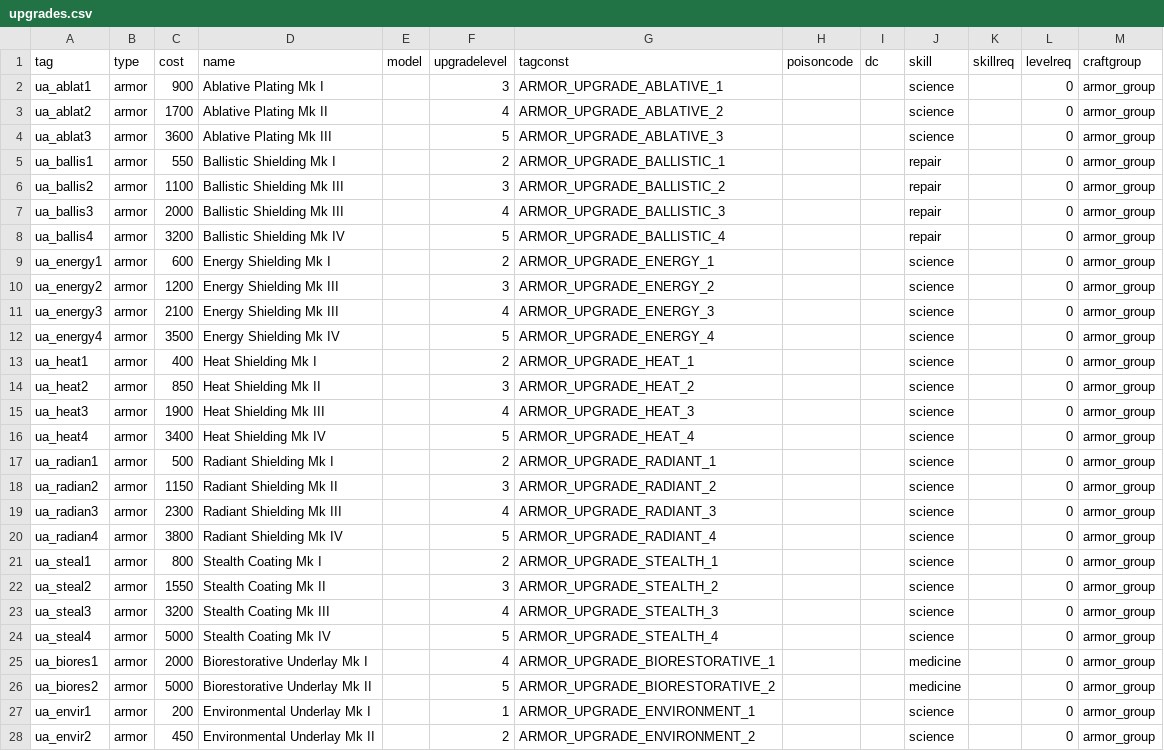
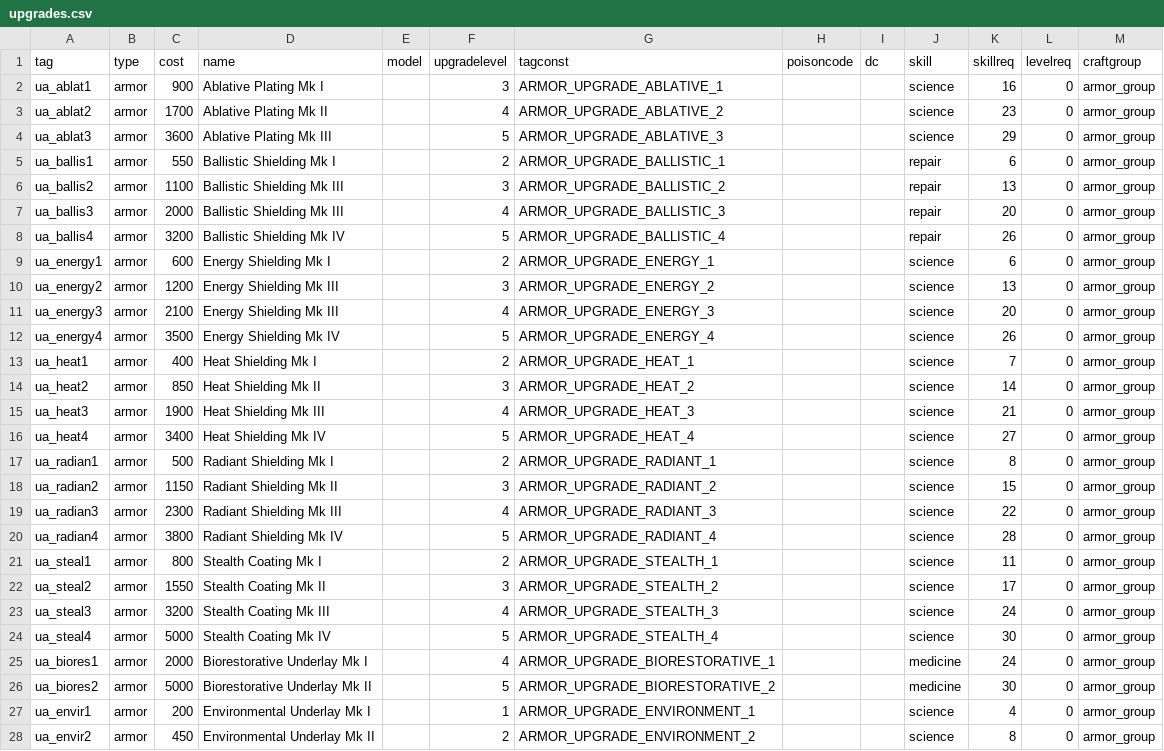
Before and after one commit to Box65535/Box-KOTOR-Mods, a CSV file: BoxTSLMod/Generators/Data/upgrades.csv, drawn as a sheet; only a part is shown; the diff covers the shown part only.

```diff
--- a/BoxTSLMod/Generators/Data/upgrades.csv
+++ b/BoxTSLMod/Generators/Data/upgrades.csv
@@ -1,28 +1,28 @@
 tag,type,cost,name,model,upgradelevel,tagconst,poisoncode,dc,skill,skillreq,levelreq,craftgroup
-ua_ablat1,armor,900,Ablative Plating Mk I,,3,ARMOR_UPGRADE_ABLATIVE_1,,,science,,0,armor_group
-ua_ablat2,armor,1700,Ablative Plating Mk II,,4,ARMOR_UPGRADE_ABLATIVE_2,,,science,,0,armor_group
-ua_ablat3,armor,3600,Ablative Plating Mk III,,5,ARMOR_UPGRADE_ABLATIVE_3,,,science,,0,armor_group
-ua_ballis1,armor,550,Ballistic Shielding Mk I,,2,ARMOR_UPGRADE_BALLISTIC_1,,,repair,,0,armor_group
-ua_ballis2,armor,1100,Ballistic Shielding Mk III,,3,ARMOR_UPGRADE_BALLISTIC_2,,,repair,,0,armor_group
-ua_ballis3,armor,2000,Ballistic Shielding Mk III,,4,ARMOR_UPGRADE_BALLISTIC_3,,,repair,,0,armor_group
-ua_ballis4,armor,3200,Ballistic Shielding Mk IV,,5,ARMOR_UPGRADE_BALLISTIC_4,,,repair,,0,armor_group
-ua_energy1,armor,600,Energy Shielding Mk I,,2,ARMOR_UPGRADE_ENERGY_1,,,science,,0,armor_group
-ua_energy2,armor,1200,Energy Shielding Mk III,,3,ARMOR_UPGRADE_ENERGY_2,,,science,,0,armor_group
-ua_energy3,armor,2100,Energy Shielding Mk III,,4,ARMOR_UPGRADE_ENERGY_3,,,science,,0,armor_group
-ua_energy4,armor,3500,Energy Shielding Mk IV,,5,ARMOR_UPGRADE_ENERGY_4,,,science,,0,armor_group
-ua_heat1,armor,400,Heat Shielding Mk I,,2,ARMOR_UPGRADE_HEAT_1,,,science,,0,armor_group
-ua_heat2,armor,850,Heat Shielding Mk II,,3,ARMOR_UPGRADE_HEAT_2,,,science,,0,armor_group
-ua_heat3,armor,1900,Heat Shielding Mk III,,4,ARMOR_UPGRADE_HEAT_3,,,science,,0,armor_group
-ua_heat4,armor,3400,Heat Shielding Mk IV,,5,ARMOR_UPGRADE_HEAT_4,,,science,,0,armor_group
-ua_radian1,armor,500,Radiant Shielding Mk I,,2,ARMOR_UPGRADE_RADIANT_1,,,science,,0,armor_group
-ua_radian2,armor,1150,Radiant Shielding Mk II,,3,ARMOR_UPGRADE_RADIANT_2,,,science,,0,armor_group
-ua_radian3,armor,2300,Radiant Shielding Mk III,,4,ARMOR_UPGRADE_RADIANT_3,,,science,,0,armor_group
-ua_radian4,armor,3800,Radiant Shielding Mk IV,,5,ARMOR_UPGRADE_RADIANT_4,,,science,,0,armor_group
-ua_steal1,armor,800,Stealth Coating Mk I,,2,ARMOR_UPGRADE_STEALTH_1,,,science,,0,armor_group
-ua_steal2,armor,1550,Stealth Coating Mk II,,3,ARMOR_UPGRADE_STEALTH_2,,,science,,0,armor_group
-ua_steal3,armor,3200,Stealth Coating Mk III,,4,ARMOR_UPGRADE_STEALTH_3,,,science,,0,armor_group
-ua_steal4,armor,5000,Stealth Coating Mk IV,,5,ARMOR_UPGRADE_STEALTH_4,,,science,,0,armor_group
-ua_biores1,armor,2000,Biorestorative Underlay Mk I,,4,ARMOR_UPGRADE_BIORESTORATIVE_1,,,medicine,,0,armor_group
-ua_biores2,armor,5000,Biorestorative Underlay Mk II,,5,ARMOR_UPGRADE_BIORESTORATIVE_2,,,medicine,,0,armor_group
-ua_envir1,armor,200,Environmental Underlay Mk I,,1,ARMOR_UPGRADE_ENVIRONMENT_1,,,science,,0,armor_group
-ua_envir2,armor,450,Environmental Underlay Mk II,,2,ARMOR_UPGRADE_ENVIRONMENT_2,,,science,,0,armor_group
+ua_ablat1,armor,900,Ablative Plating Mk I,,3,ARMOR_UPGRADE_ABLATIVE_1,,,science,16,0,armor_group
+ua_ablat2,armor,1700,Ablative Plating Mk II,,4,ARMOR_UPGRADE_ABLATIVE_2,,,science,23,0,armor_group
+ua_ablat3,armor,3600,Ablative Plating Mk III,,5,ARMOR_UPGRADE_ABLATIVE_3,,,science,29,0,armor_group
+ua_ballis1,armor,550,Ballistic Shielding Mk I,,2,ARMOR_UPGRADE_BALLISTIC_1,,,repair,6,0,armor_group
+ua_ballis2,armor,1100,Ballistic Shielding Mk III,,3,ARMOR_UPGRADE_BALLISTIC_2,,,repair,13,0,armor_group
+ua_ballis3,armor,2000,Ballistic Shielding Mk III,,4,ARMOR_UPGRADE_BALLISTIC_3,,,repair,20,0,armor_group
+ua_ballis4,armor,3200,Ballistic Shielding Mk IV,,5,ARMOR_UPGRADE_BALLISTIC_4,,,repair,26,0,armor_group
+ua_energy1,armor,600,Energy Shielding Mk I,,2,ARMOR_UPGRADE_ENERGY_1,,,science,6,0,armor_group
+ua_energy2,armor,1200,Energy Shielding Mk III,,3,ARMOR_UPGRADE_ENERGY_2,,,science,13,0,armor_group
+ua_energy3,armor,2100,Energy Shielding Mk III,,4,ARMOR_UPGRADE_ENERGY_3,,,science,20,0,armor_group
+ua_energy4,armor,3500,Energy Shielding Mk IV,,5,ARMOR_UPGRADE_ENERGY_4,,,science,26,0,armor_group
+ua_heat1,armor,400,Heat Shielding Mk I,,2,ARMOR_UPGRADE_HEAT_1,,,science,7,0,armor_group
+ua_heat2,armor,850,Heat Shielding Mk II,,3,ARMOR_UPGRADE_HEAT_2,,,science,14,0,armor_group
+ua_heat3,armor,1900,Heat Shielding Mk III,,4,ARMOR_UPGRADE_HEAT_3,,,science,21,0,armor_group
+ua_heat4,armor,3400,Heat Shielding Mk IV,,5,ARMOR_UPGRADE_HEAT_4,,,science,27,0,armor_group
+ua_radian1,armor,500,Radiant Shielding Mk I,,2,ARMOR_UPGRADE_RADIANT_1,,,science,8,0,armor_group
+ua_radian2,armor,1150,Radiant Shielding Mk II,,3,ARMOR_UPGRADE_RADIANT_2,,,science,15,0,armor_group
+ua_radian3,armor,2300,Radiant Shielding Mk III,,4,ARMOR_UPGRADE_RADIANT_3,,,science,22,0,armor_group
+ua_radian4,armor,3800,Radiant Shielding Mk IV,,5,ARMOR_UPGRADE_RADIANT_4,,,science,28,0,armor_group
+ua_steal1,armor,800,Stealth Coating Mk I,,2,ARMOR_UPGRADE_STEALTH_1,,,science,11,0,armor_group
+ua_steal2,armor,1550,Stealth Coating Mk II,,3,ARMOR_UPGRADE_STEALTH_2,,,science,17,0,armor_group
+ua_steal3,armor,3200,Stealth Coating Mk III,,4,ARMOR_UPGRADE_STEALTH_3,,,science,24,0,armor_group
+ua_steal4,armor,5000,Stealth Coating Mk IV,,5,ARMOR_UPGRADE_STEALTH_4,,,science,30,0,armor_group
+ua_biores1,armor,2000,Biorestorative Underlay Mk I,,4,ARMOR_UPGRADE_BIORESTORATIVE_1,,,medicine,24,0,armor_group
+ua_biores2,armor,5000,Biorestorative Underlay Mk II,,5,ARMOR_UPGRADE_BIORESTORATIVE_2,,,medicine,30,0,armor_group
+ua_envir1,armor,200,Environmental Underlay Mk I,,1,ARMOR_UPGRADE_ENVIRONMENT_1,,,science,4,0,armor_group
+ua_envir2,armor,450,Environmental Underlay Mk II,,2,ARMOR_UPGRADE_ENVIRONMENT_2,,,science,8,0,armor_group
```
Also changed, not shown: 48 edited cells elsewhere in this file, 3 other files.
